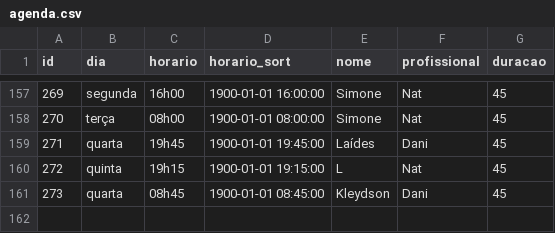
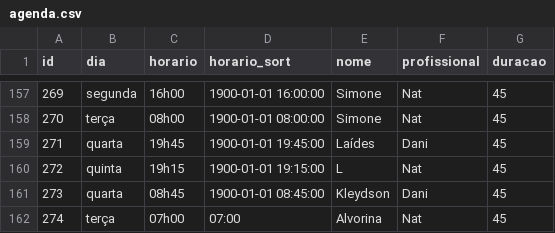
Before and after one commit to henriquepeixotodemorais-debug/estudio.fernanda.peixoto, a CSV file: data/agenda.csv, drawn as a sheet; only a part is shown, gaps mark what is left out; the diff names each change by its address in the sheet, - before the commit and + after, or states it on an @@ line.

Commit message:
Atualiza agenda.csv via Streamlit

```diff
--- a/data/agenda.csv
+++ b/data/agenda.csv
+row 162: 274 | terça | 07h00 | 07:00 | Alvorina | Nat | 45
```
